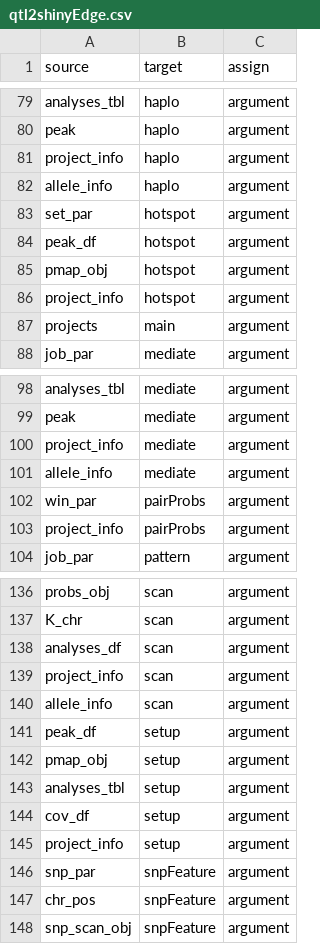
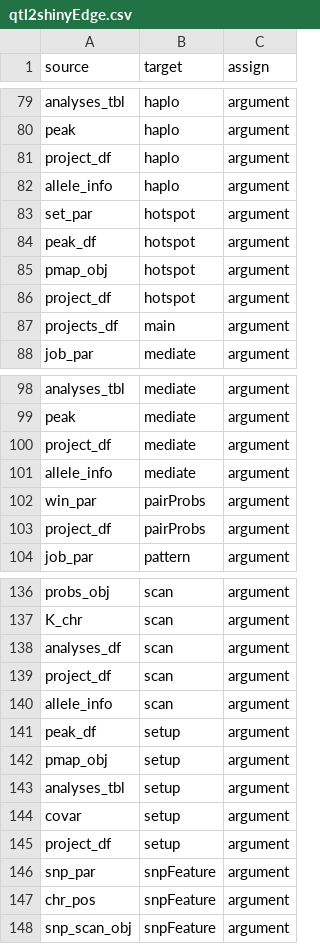
Before and after one commit to byandell-sysgen/qtl2shiny, a CSV file: inst/extdata/qtl2shinyEdge.csv, drawn as a sheet; only a part is shown, gaps mark what is left out; the diff covers the shown part only.

```diff
--- a/inst/extdata/qtl2shinyEdge.csv
+++ b/inst/extdata/qtl2shinyEdge.csv
@@ -80,3 +80,3 @@ analyses_tbl,haplo,argument
 peak,haplo,argument
-project_info,haplo,argument
+project_df,haplo,argument
 allele_info,haplo,argument
@@ -85,4 +85,4 @@ peak_df,hotspot,argument
 pmap_obj,hotspot,argument
-project_info,hotspot,argument
-projects,main,argument
+project_df,hotspot,argument
+projects_df,main,argument
 job_par,mediate,argument
@@ -99,6 +99,6 @@ analyses_tbl,mediate,argument
 peak,mediate,argument
-project_info,mediate,argument
+project_df,mediate,argument
 allele_info,mediate,argument
 win_par,pairProbs,argument
-project_info,pairProbs,argument
+project_df,pairProbs,argument
 job_par,pattern,argument
@@ -138,3 +138,3 @@ K_chr,scan,argument
 analyses_df,scan,argument
-project_info,scan,argument
+project_df,scan,argument
 allele_info,scan,argument
@@ -143,4 +143,4 @@ pmap_obj,setup,argument
 analyses_tbl,setup,argument
-cov_df,setup,argument
-project_info,setup,argument
+covar,setup,argument
+project_df,setup,argument
 snp_par,snpFeature,argument
```
Also changed, not shown: 1 added row, 1 removed row and 16 edited cells elsewhere in this file, 5 other files.
